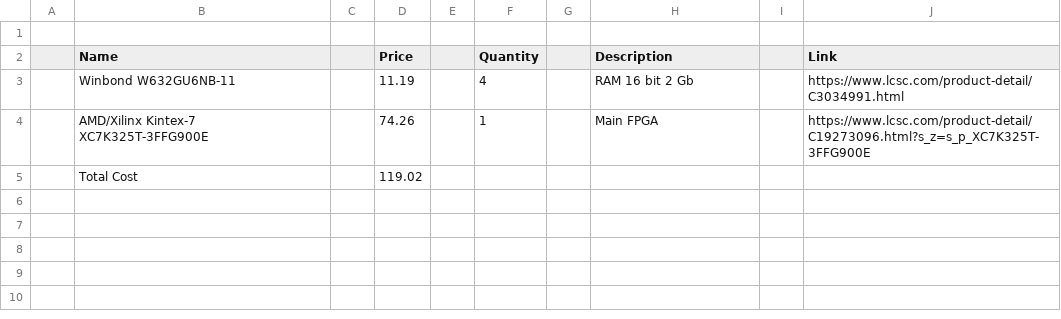
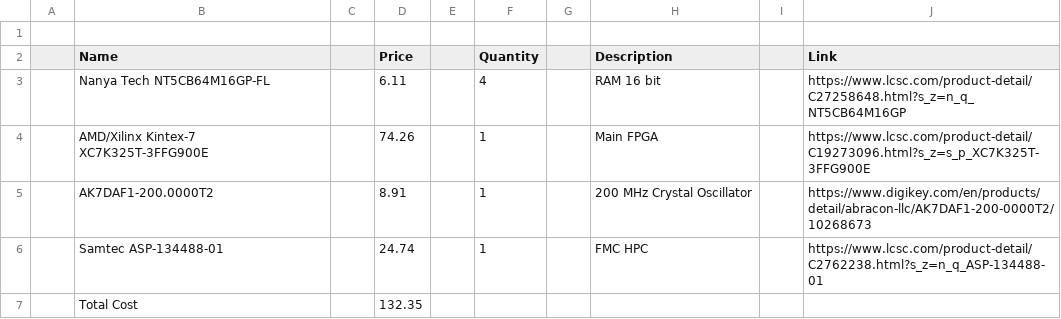
Before and after one commit to ChoccoAerospace/uranus-fpga-board, a CSV file: BOM.csv, drawn as a sheet.

Commit message:
updated journal entries and BOM

```diff
--- a/BOM.csv
+++ b/BOM.csv
@@ -2,4 +2,6 @@
 ,Name,,Price,,Quantity,,Description,,Link
-,Winbond W632GU6NB-11,,11.19,,4,,RAM 16 bit 2 Gb,,https://www.lcsc.com/product-detail/C3034991.html
+,Nanya Tech NT5CB64M16GP-FL,,6.11,,4,,RAM 16 bit,,https://www.lcsc.com/product-detail/C27258648.html?s_z=n_q_NT5CB64M16GP
 ,AMD/Xilinx Kintex-7 XC7K325T-3FFG900E,,74.26,,1,,Main FPGA,,https://www.lcsc.com/product-detail/C19273096.html?s_z=s_p_XC7K325T-3FFG900E
-,Total Cost,,119.02,,,,,,
+,AK7DAF1-200.0000T2,,8.91,,1,,200 MHz Crystal Oscillator,,https://www.digikey.com/en/products/detail/abracon-llc/AK7DAF1-200-0000T2/10268673
+,Samtec ASP-134488-01,,24.74,,1,,FMC HPC,,https://www.lcsc.com/product-detail/C2762238.html?s_z=n_q_ASP-134488-01
+,Total Cost,,132.35,,,,,,
```
Also changed, not shown: 12 other files.
